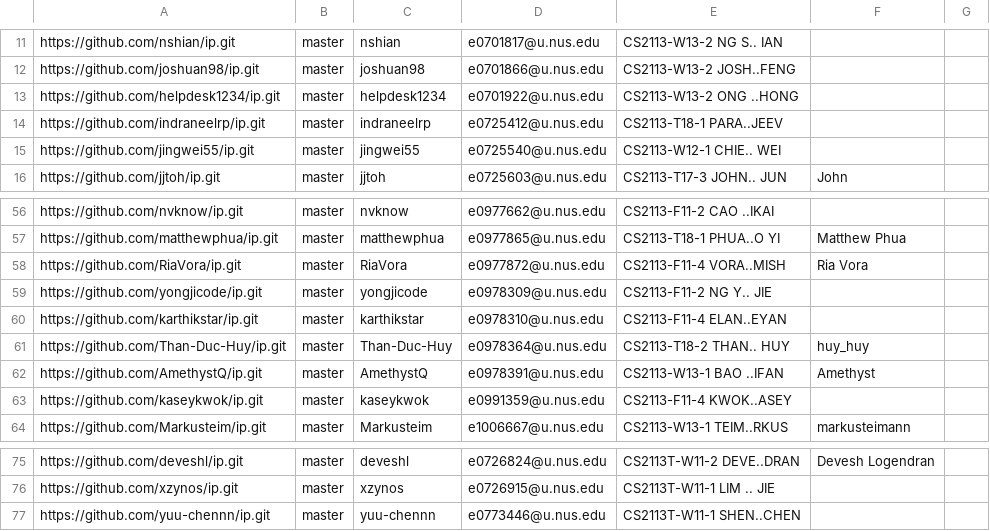
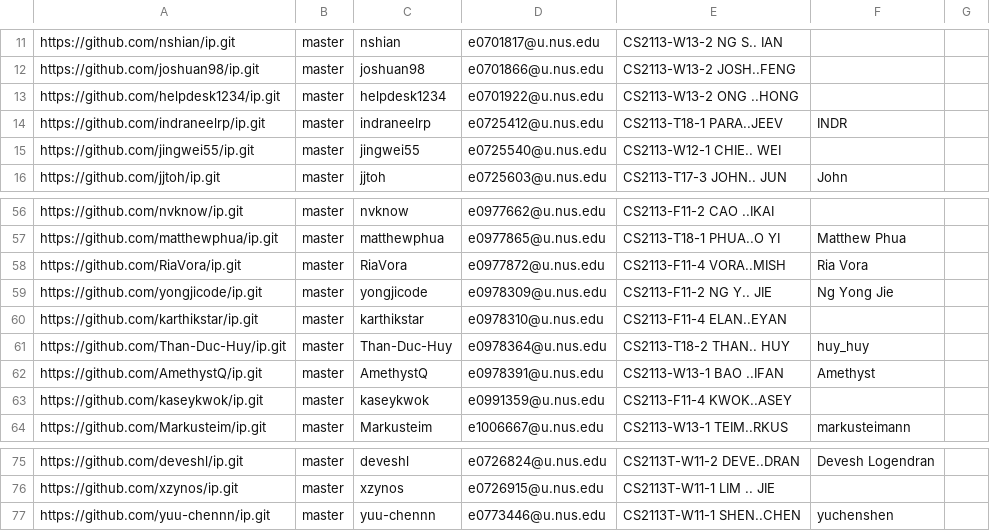
Before and after one commit to nus-cs2113-AY2223S1/ip-dashboard, a CSV file: configs/author-config.csv, drawn as a sheet; only a part is shown, gaps mark what is left out.

Commit message:
Update configs

```diff
--- a/configs/author-config.csv
+++ b/configs/author-config.csv
@@ -13,3 +13,3 @@ https://github.com/joshuan98/ip.git,master,joshuan98,e0701866@u.nus.edu,CS2113-W
 https://github.com/helpdesk1234/ip.git,master,helpdesk1234,e0701922@u.nus.edu,CS2113-W13-2 ONG ..HONG,,
-https://github.com/indraneelrp/ip.git,master,indraneelrp,e0725412@u.nus.edu,CS2113-T18-1 PARA..JEEV,,
+https://github.com/indraneelrp/ip.git,master,indraneelrp,e0725412@u.nus.edu,CS2113-T18-1 PARA..JEEV,INDR,
 https://github.com/jingwei55/ip.git,master,jingwei55,e0725540@u.nus.edu,CS2113-W12-1 CHIE.. WEI,,
@@ -58,3 +58,3 @@ https://github.com/matthewphua/ip.git,master,matthewphua,e0977865@u.nus.edu,CS21
 https://github.com/RiaVora/ip.git,master,RiaVora,e0977872@u.nus.edu,CS2113-F11-4 VORA..MISH,Ria Vora,
-https://github.com/yongjicode/ip.git,master,yongjicode,e0978309@u.nus.edu,CS2113-F11-2 NG Y.. JIE,,
+https://github.com/yongjicode/ip.git,master,yongjicode,e0978309@u.nus.edu,CS2113-F11-2 NG Y.. JIE,Ng Yong Jie,
 https://github.com/karthikstar/ip.git,master,karthikstar,e0978310@u.nus.edu,CS2113-F11-4 ELAN..EYAN,,
@@ -76,2 +76,2 @@ https://github.com/deveshl/ip.git,master,deveshl,e0726824@u.nus.edu,CS2113T-W11-
 https://github.com/xzynos/ip.git,master,xzynos,e0726915@u.nus.edu,CS2113T-W11-1 LIM .. JIE,,
-https://github.com/yuu-chennn/ip.git,master,yuu-chennn,e0773446@u.nus.edu,CS2113T-W11-1 SHEN..CHEN,,
+https://github.com/yuu-chennn/ip.git,master,yuu-chennn,e0773446@u.nus.edu,CS2113T-W11-1 SHEN..CHEN,yuchenshen,
```
